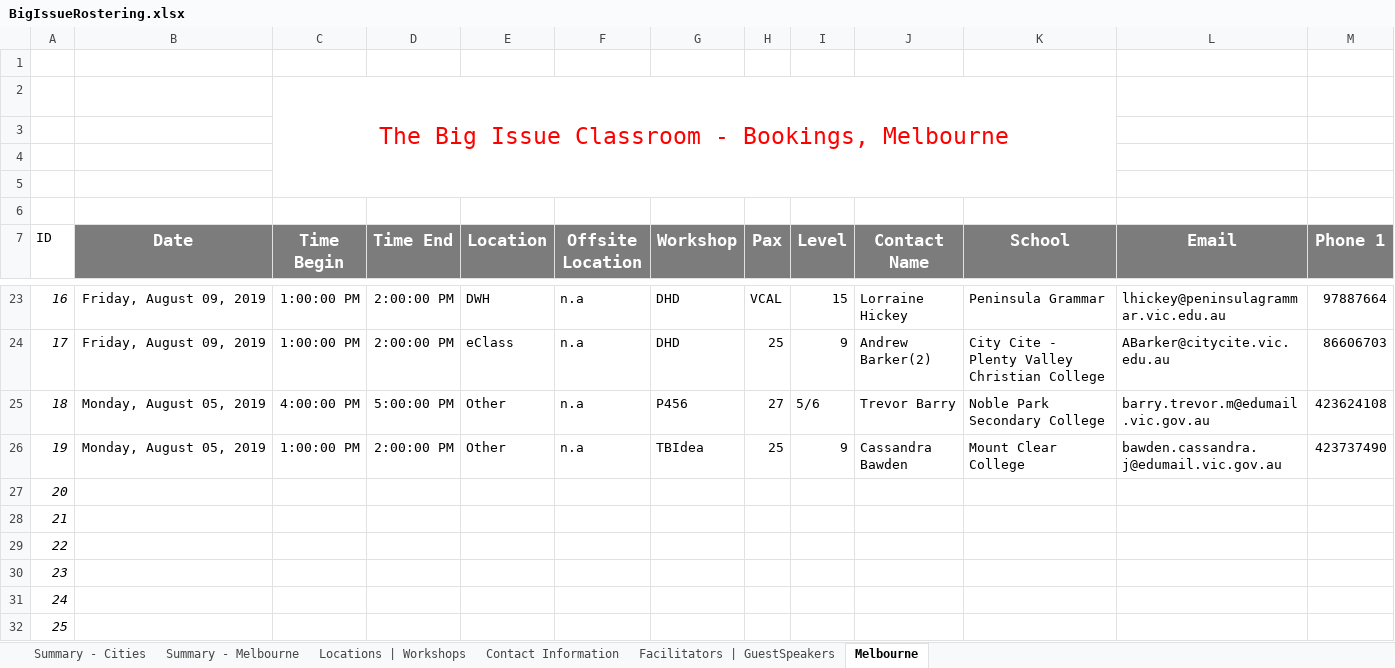
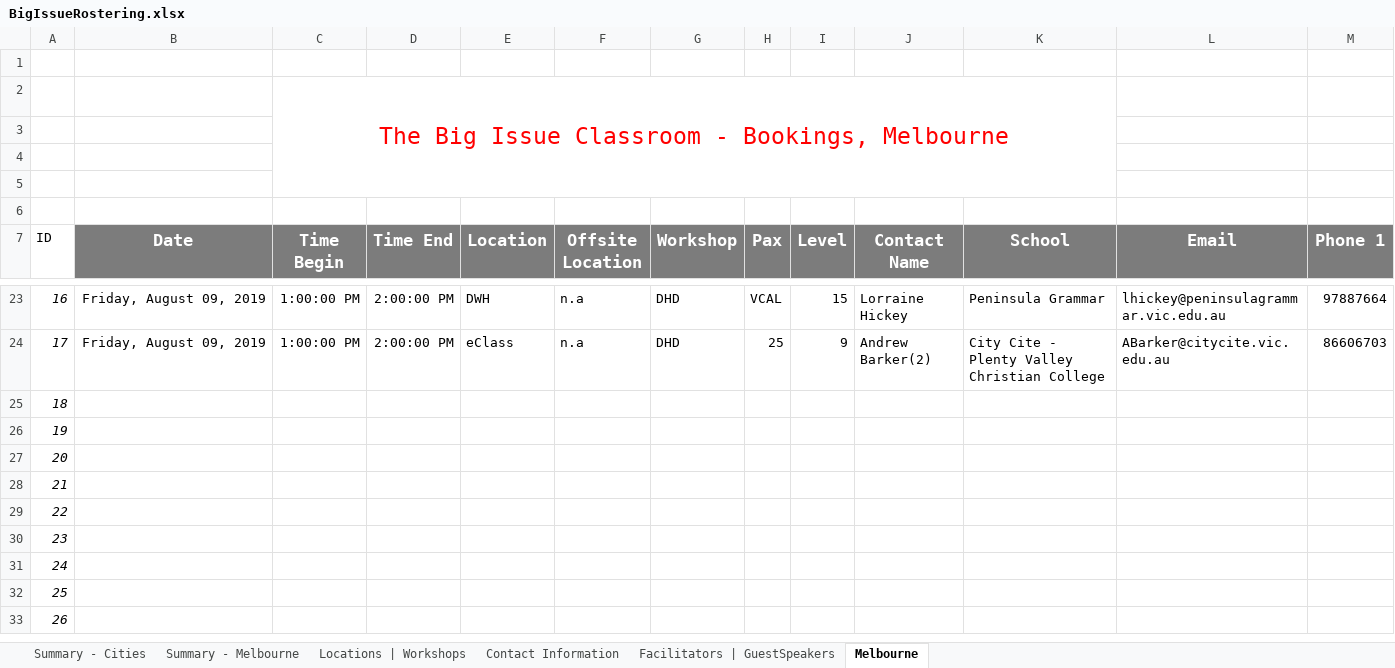
Before and after one commit to omjadas/swen90014-2019-bi-bilby, an Excel workbook: src/ExcelSheetIO/BigIssueRostering.xlsx, sheet Melbourne, drawn as a sheet; only a part is shown, gaps mark what is left out; the shorter side is filled out with more unchanged rows; values as stored, in another font and other column widths than the file's, no borders; charts and pictures not drawn; the diff covers the shown part only; the diff names each change by its address in the sheet, - before the commit and + after, or states it on an @@ line.

```diff
--- a/src/ExcelSheetIO/BigIssueRostering.xlsx (sheet Melbourne)
+++ b/src/ExcelSheetIO/BigIssueRostering.xlsx (sheet Melbourne)
-B25:B26 (Date): Monday, August 05, 2019
+B25:B26 (Date): (empty)
-C25 (Time Begin): 4:00:00 PM
+C25 (Time Begin): (empty)
-D25 (Time End): 5:00:00 PM
+D25 (Time End): (empty)
-E25:E26 (Location): Other
+E25:E26 (Location): (empty)
-F25:F26 (Offsite Location): n.a
+F25:F26 (Offsite Location): (empty)
-G25 (Workshop): P456
+G25 (Workshop): (empty)
-H25 (Pax): 27
+H25 (Pax): (empty)
-I25 (Level): 5/6
+I25 (Level): (empty)
-J25 (Contact Name): Trevor Barry
+J25 (Contact Name): (empty)
-K25 (School): Noble Park Secondary College
+K25 (School): (empty)
-L25 (Email): barry.trevor.m@edumail.vic.gov.au
+L25 (Email): (empty)
-M25 (Phone 1): 423624108
+M25 (Phone 1): (empty)
-C26 (Time Begin): 1:00:00 PM
+C26 (Time Begin): (empty)
-D26 (Time End): 2:00:00 PM
+D26 (Time End): (empty)
-G26 (Workshop): TBIdea
+G26 (Workshop): (empty)
-H26 (Pax): 25
+H26 (Pax): (empty)
-I26 (Level): 9
+I26 (Level): (empty)
-J26 (Contact Name): Cassandra Bawden
+J26 (Contact Name): (empty)
-K26 (School): Mount Clear College
+K26 (School): (empty)
-L26 (Email): bawden.cassandra.j@edumail.vic.gov.au
+L26 (Email): (empty)
-M26 (Phone 1): 423737490
+M26 (Phone 1): (empty)
```
Also changed, not shown: 1 edited cell elsewhere in this sheet, sheet Facilitators | GuestSpeakers, charts or pictures, 3 other files.
